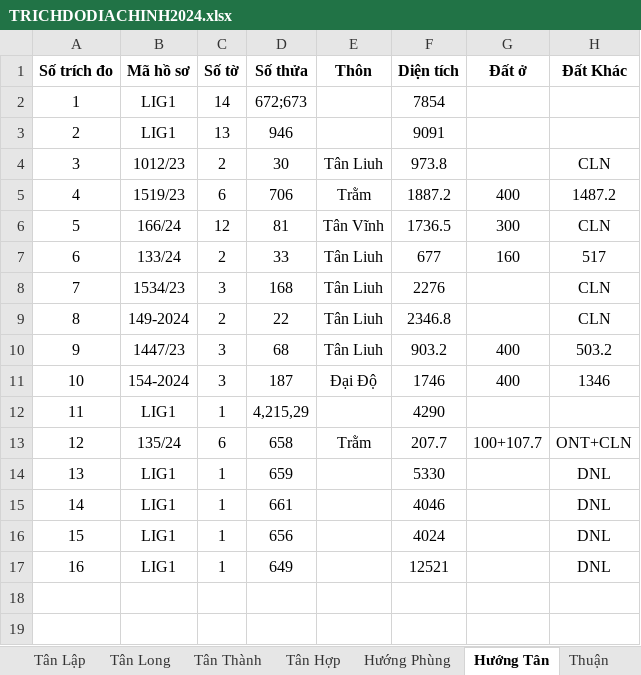
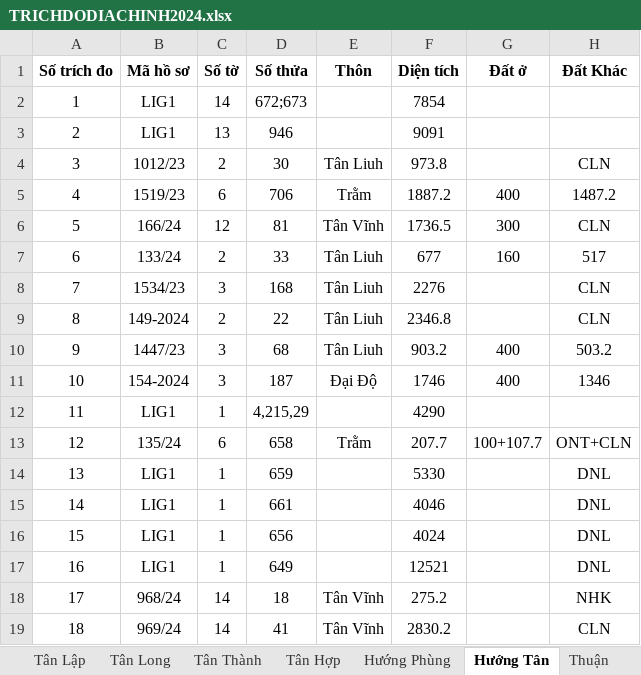
Before and after one commit to guitarkhongem/SOMUCKE, an Excel workbook: SOMUCKE/TRICHDODIACHINH2024.xlsx, sheet Hướng Tân, drawn as a sheet; values as stored, in another font and other column widths than the file's, no borders; the diff names each change by its address in the sheet, - before the commit and + after, or states it on an @@ line.

```diff
--- a/SOMUCKE/TRICHDODIACHINH2024.xlsx (sheet Hướng Tân)
+++ b/SOMUCKE/TRICHDODIACHINH2024.xlsx (sheet Hướng Tân)
+row 18: 17 | 968/24 | 14 | 18 | Tân Vĩnh | 275.2 |  | NHK
+row 19: 18 | 969/24 | 14 | 41 | Tân Vĩnh | 2830.2 |  | CLN
```
Also changed, not shown: 4 other files.
